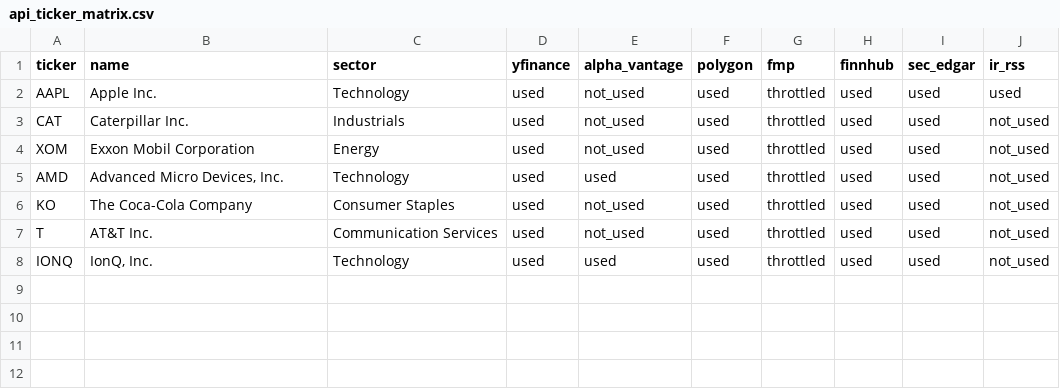
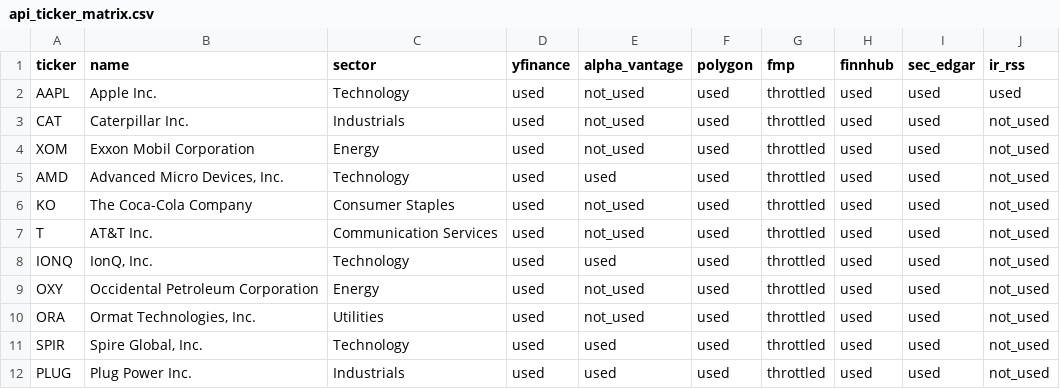
Before and after one commit to parkjunhee0510/pkrich, a CSV file: output/data/api_ticker_matrix.csv, drawn as a sheet; the diff names each change by its address in the sheet, - before the commit and + after, or states it on an @@ line.

Commit message:
feat: expand watchlist and refresh 2026-04-13 outputs
- Add ORA, OXY, SPIR to watchlist (config/watchlist.yaml)
- Update pipeline and price collector for new tickers
- Regenerate all ticker markdown reports for 2026-04-13
- Refresh dashboard.json, price_history, signal_tracker, timelines

```diff
--- a/output/data/api_ticker_matrix.csv
+++ b/output/data/api_ticker_matrix.csv
+row 9: OXY | Occidental Petroleum Corporation | Energy | used | not_used | used | throttled | used | used | not_used
+row 10: ORA | Ormat Technologies, Inc. | Utilities | used | not_used | used | throttled | used | used | not_used
+row 11: SPIR | Spire Global, Inc. | Technology | used | used | used | throttled | used | used | not_used
+row 12: PLUG | Plug Power Inc. | Industrials | used | used | used | throttled | used | used | not_used
```
Also changed, not shown: output/data/signal_tracker.csv, 24 other files.
